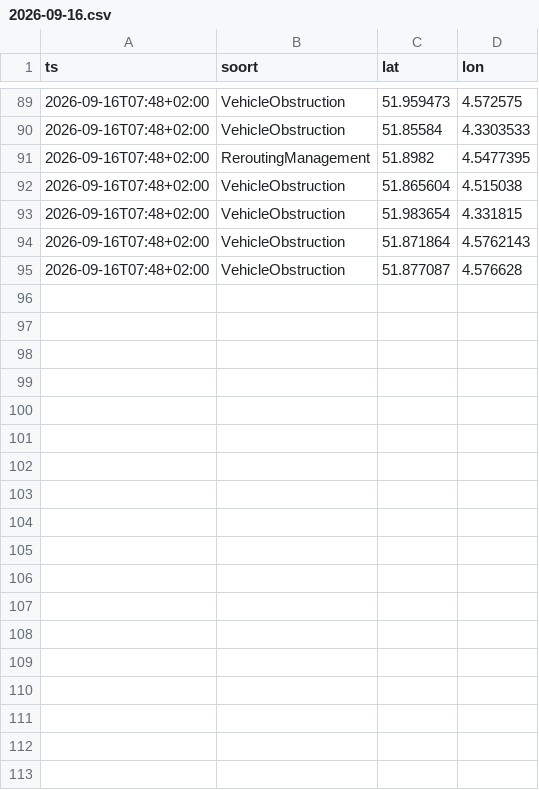
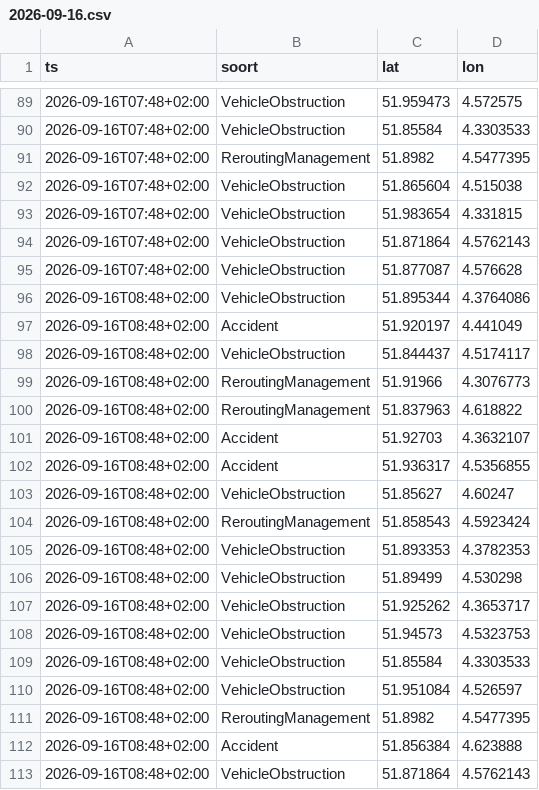
Before and after one commit to RoberR1990/MapsRotterdam, a CSV file: incidenten/2026-09-16.csv, drawn as a sheet; only a part is shown, gaps mark what is left out; the diff names each change by its address in the sheet, - before the commit and + after, or states it on an @@ line.

```diff
--- a/incidenten/2026-09-16.csv
+++ b/incidenten/2026-09-16.csv
+row 96: 2026-09-16T08:48+02:00 | VehicleObstruction | 51.895344 | 4.3764086
+row 97: 2026-09-16T08:48+02:00 | Accident | 51.920197 | 4.441049
+row 98: 2026-09-16T08:48+02:00 | VehicleObstruction | 51.844437 | 4.5174117
+row 99: 2026-09-16T08:48+02:00 | ReroutingManagement | 51.91966 | 4.3076773
+row 100: 2026-09-16T08:48+02:00 | ReroutingManagement | 51.837963 | 4.618822
+row 101: 2026-09-16T08:48+02:00 | Accident | 51.92703 | 4.3632107
+row 102: 2026-09-16T08:48+02:00 | Accident | 51.936317 | 4.5356855
+row 103: 2026-09-16T08:48+02:00 | VehicleObstruction | 51.85627 | 4.60247
+row 104: 2026-09-16T08:48+02:00 | ReroutingManagement | 51.858543 | 4.5923424
+row 105: 2026-09-16T08:48+02:00 | VehicleObstruction | 51.893353 | 4.3782353
+row 106: 2026-09-16T08:48+02:00 | VehicleObstruction | 51.89499 | 4.530298
+row 107: 2026-09-16T08:48+02:00 | VehicleObstruction | 51.925262 | 4.3653717
+row 108: 2026-09-16T08:48+02:00 | VehicleObstruction | 51.94573 | 4.5323753
+row 109: 2026-09-16T08:48+02:00 | VehicleObstruction | 51.85584 | 4.3303533
+row 110: 2026-09-16T08:48+02:00 | VehicleObstruction | 51.951084 | 4.526597
+row 111: 2026-09-16T08:48+02:00 | ReroutingManagement | 51.8982 | 4.5477395
+row 112: 2026-09-16T08:48+02:00 | Accident | 51.856384 | 4.623888
+row 113: 2026-09-16T08:48+02:00 | VehicleObstruction | 51.871864 | 4.5762143
```
Also changed, not shown: weer/rotterdam.csv, 3 other files.
